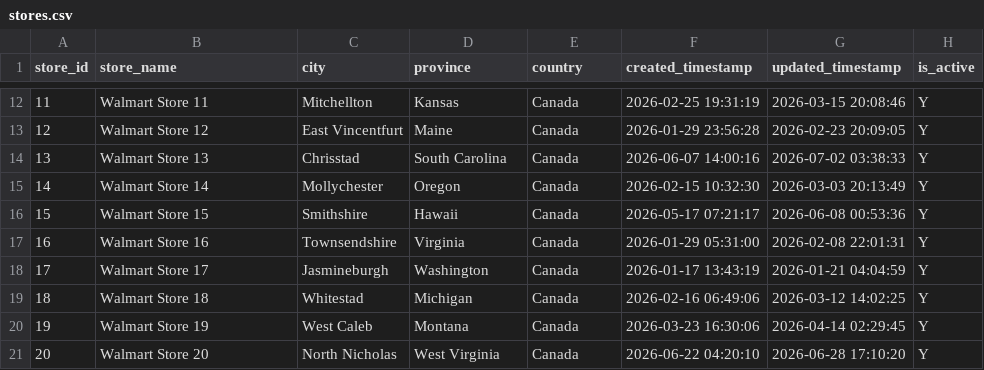
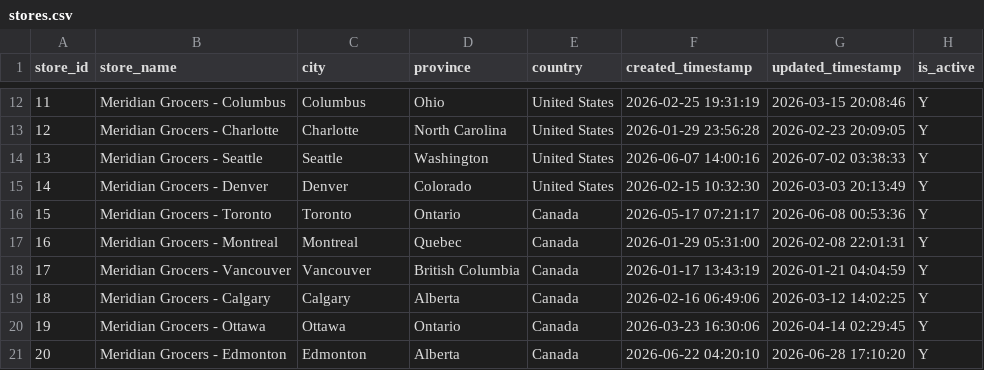
Before and after one commit to MoTahaAboHeiba/retail-lakehouse-pipeline, a CSV file: dataset/data/stores.csv, drawn as a sheet; only a part is shown, gaps mark what is left out; the diff covers the shown part only.

```diff
--- a/dataset/data/stores.csv
+++ b/dataset/data/stores.csv
@@ -12,10 +12,10 @@ store_id,store_name,city,province,country,created_timestamp,updated_timestamp,is
-11,Walmart Store 11,Mitchellton,Kansas,Canada,2026-02-25 19:31:19,2026-03-15 20:08:46,Y
-12,Walmart Store 12,East Vincentfurt,Maine,Canada,2026-01-29 23:56:28,2026-02-23 20:09:05,Y
-13,Walmart Store 13,Chrisstad,South Carolina,Canada,2026-06-07 14:00:16,2026-07-02 03:38:33,Y
-14,Walmart Store 14,Mollychester,Oregon,Canada,2026-02-15 10:32:30,2026-03-03 20:13:49,Y
-15,Walmart Store 15,Smithshire,Hawaii,Canada,2026-05-17 07:21:17,2026-06-08 00:53:36,Y
-16,Walmart Store 16,Townsendshire,Virginia,Canada,2026-01-29 05:31:00,2026-02-08 22:01:31,Y
-17,Walmart Store 17,Jasmineburgh,Washington,Canada,2026-01-17 13:43:19,2026-01-21 04:04:59,Y
-18,Walmart Store 18,Whitestad,Michigan,Canada,2026-02-16 06:49:06,2026-03-12 14:02:25,Y
-19,Walmart Store 19,West Caleb,Montana,Canada,2026-03-23 16:30:06,2026-04-14 02:29:45,Y
-20,Walmart Store 20,North Nicholas,West Virginia,Canada,2026-06-22 04:20:10,2026-06-28 17:10:20,Y
+11,Meridian Grocers - Columbus,Columbus,Ohio,United States,2026-02-25 19:31:19,2026-03-15 20:08:46,Y
+12,Meridian Grocers - Charlotte,Charlotte,North Carolina,United States,2026-01-29 23:56:28,2026-02-23 20:09:05,Y
+13,Meridian Grocers - Seattle,Seattle,Washington,United States,2026-06-07 14:00:16,2026-07-02 03:38:33,Y
+14,Meridian Grocers - Denver,Denver,Colorado,United States,2026-02-15 10:32:30,2026-03-03 20:13:49,Y
+15,Meridian Grocers - Toronto,Toronto,Ontario,Canada,2026-05-17 07:21:17,2026-06-08 00:53:36,Y
+16,Meridian Grocers - Montreal,Montreal,Quebec,Canada,2026-01-29 05:31:00,2026-02-08 22:01:31,Y
+17,Meridian Grocers - Vancouver,Vancouver,British Columbia,Canada,2026-01-17 13:43:19,2026-01-21 04:04:59,Y
+18,Meridian Grocers - Calgary,Calgary,Alberta,Canada,2026-02-16 06:49:06,2026-03-12 14:02:25,Y
+19,Meridian Grocers - Ottawa,Ottawa,Ontario,Canada,2026-03-23 16:30:06,2026-04-14 02:29:45,Y
+20,Meridian Grocers - Edmonton,Edmonton,Alberta,Canada,2026-06-22 04:20:10,2026-06-28 17:10:20,Y
```
Also changed, not shown: 55 edited cells elsewhere in this file.
